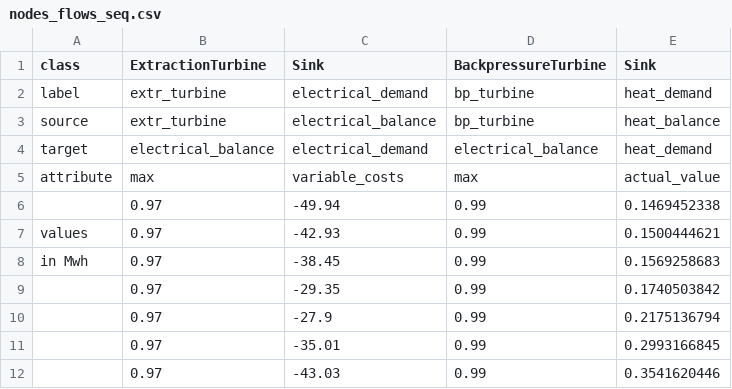
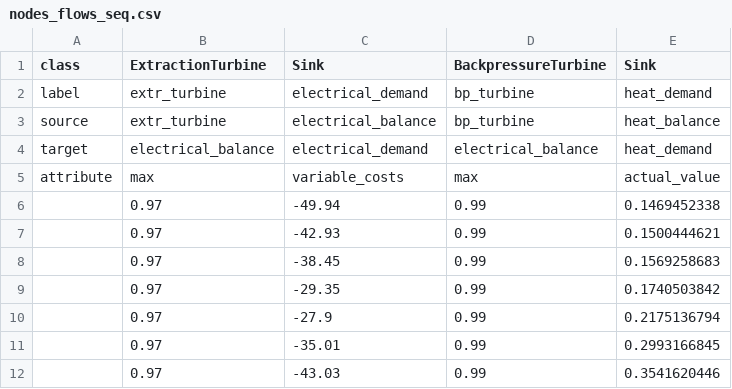
Before and after one commit to knut0815/HESYSOPT, a CSV file: hesysopt/examples/simple_example/nodes_flows_seq.csv, drawn as a sheet; only a part is shown.

Commit message:
Play around with data

```diff
--- a/hesysopt/examples/simple_example/nodes_flows_seq.csv
+++ b/hesysopt/examples/simple_example/nodes_flows_seq.csv
@@ -6,4 +6,4 @@ attribute,max,variable_costs,max,actual_value
 ,0.97,-49.94,0.99,0.1469452338
-values,0.97,-42.93,0.99,0.1500444621
-in Mwh,0.97,-38.45,0.99,0.1569258683
+,0.97,-42.93,0.99,0.1500444621
+,0.97,-38.45,0.99,0.1569258683
 ,0.97,-29.35,0.99,0.1740503842
```
Also changed, not shown: hesysopt/examples/timesampling-study/data/nodes_flows_111-2014-LOW.csv, 7 other files.
